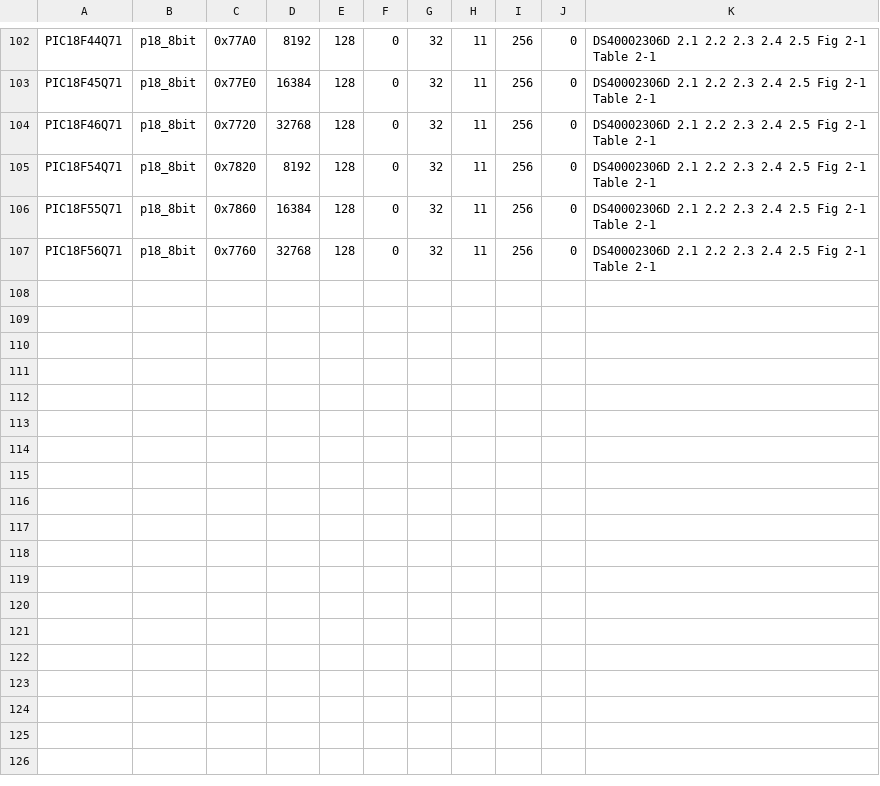
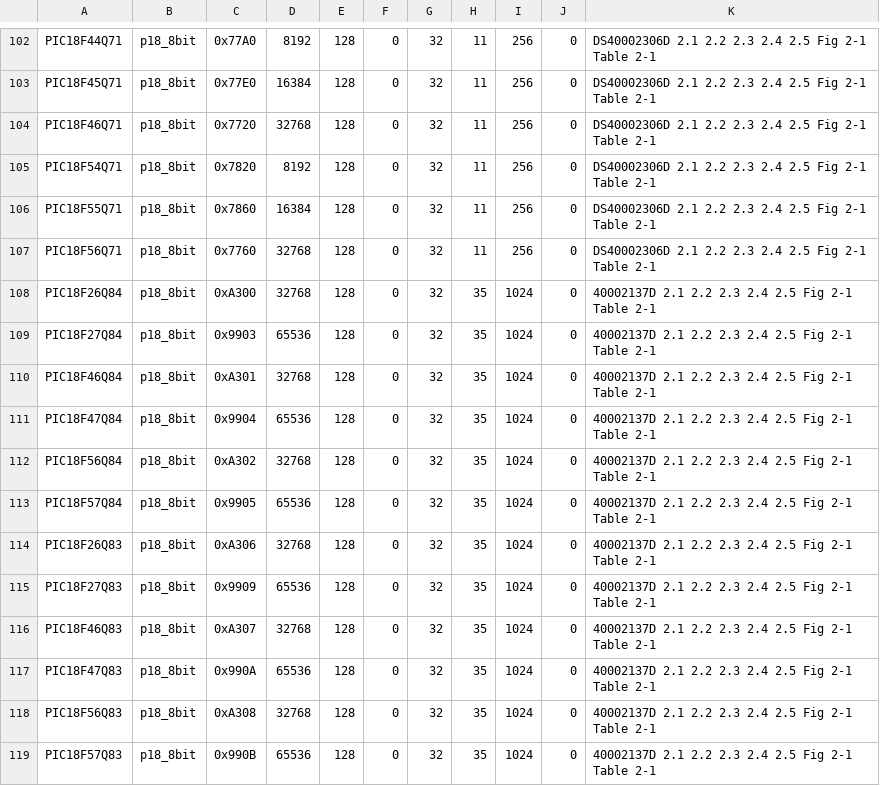
Before and after one commit to garyPenhook/PIC-Programmer, a CSV file: data/pic_devices.csv, drawn as a sheet; only a part is shown, gaps mark what is left out; the diff names each change by its address in the sheet, - before the commit and + after, or states it on an @@ line.

Commit message:
Add PIC18-Q83 and Q84 support (twelve parts, p18_8bit protocol)
Rows for PIC18F26/27/46/47/56/57Q83 and Q84 from spec 40002137D: same command set, DCI layout and
timing limits as the Q41, 1024 bytes of data EEPROM, 35 contiguous Configuration Bytes. The
simulator now takes its Q20 address map from an explicit flag rather than from the byte count.
Configuration Byte decoding follows the identical chapters of DS40002213F and DS40002265; the
CRC-on-boot registers are shown as raw bytes because the data sheet is inconsistent about their
byte order.

```diff
--- a/data/pic_devices.csv
+++ b/data/pic_devices.csv
+row 108: PIC18F26Q84 | p18_8bit | 0xA300 | 32768 | 128 | 0 | 32 | 35 | 1024 | 0 | 40002137D 2.1 2.2 2.3 2.4 2.5 Fig 2-1 Table 2-1
+row 109: PIC18F27Q84 | p18_8bit | 0x9903 | 65536 | 128 | 0 | 32 | 35 | 1024 | 0 | 40002137D 2.1 2.2 2.3 2.4 2.5 Fig 2-1 Table 2-1
+row 110: PIC18F46Q84 | p18_8bit | 0xA301 | 32768 | 128 | 0 | 32 | 35 | 1024 | 0 | 40002137D 2.1 2.2 2.3 2.4 2.5 Fig 2-1 Table 2-1
+row 111: PIC18F47Q84 | p18_8bit | 0x9904 | 65536 | 128 | 0 | 32 | 35 | 1024 | 0 | 40002137D 2.1 2.2 2.3 2.4 2.5 Fig 2-1 Table 2-1
+row 112: PIC18F56Q84 | p18_8bit | 0xA302 | 32768 | 128 | 0 | 32 | 35 | 1024 | 0 | 40002137D 2.1 2.2 2.3 2.4 2.5 Fig 2-1 Table 2-1
+row 113: PIC18F57Q84 | p18_8bit | 0x9905 | 65536 | 128 | 0 | 32 | 35 | 1024 | 0 | 40002137D 2.1 2.2 2.3 2.4 2.5 Fig 2-1 Table 2-1
+row 114: PIC18F26Q83 | p18_8bit | 0xA306 | 32768 | 128 | 0 | 32 | 35 | 1024 | 0 | 40002137D 2.1 2.2 2.3 2.4 2.5 Fig 2-1 Table 2-1
+row 115: PIC18F27Q83 | p18_8bit | 0x9909 | 65536 | 128 | 0 | 32 | 35 | 1024 | 0 | 40002137D 2.1 2.2 2.3 2.4 2.5 Fig 2-1 Table 2-1
+row 116: PIC18F46Q83 | p18_8bit | 0xA307 | 32768 | 128 | 0 | 32 | 35 | 1024 | 0 | 40002137D 2.1 2.2 2.3 2.4 2.5 Fig 2-1 Table 2-1
+row 117: PIC18F47Q83 | p18_8bit | 0x990A | 65536 | 128 | 0 | 32 | 35 | 1024 | 0 | 40002137D 2.1 2.2 2.3 2.4 2.5 Fig 2-1 Table 2-1
+row 118: PIC18F56Q83 | p18_8bit | 0xA308 | 32768 | 128 | 0 | 32 | 35 | 1024 | 0 | 40002137D 2.1 2.2 2.3 2.4 2.5 Fig 2-1 Table 2-1
+row 119: PIC18F57Q83 | p18_8bit | 0x990B | 65536 | 128 | 0 | 32 | 35 | 1024 | 0 | 40002137D 2.1 2.2 2.3 2.4 2.5 Fig 2-1 Table 2-1
```
Also changed, not shown: 5 other files.
